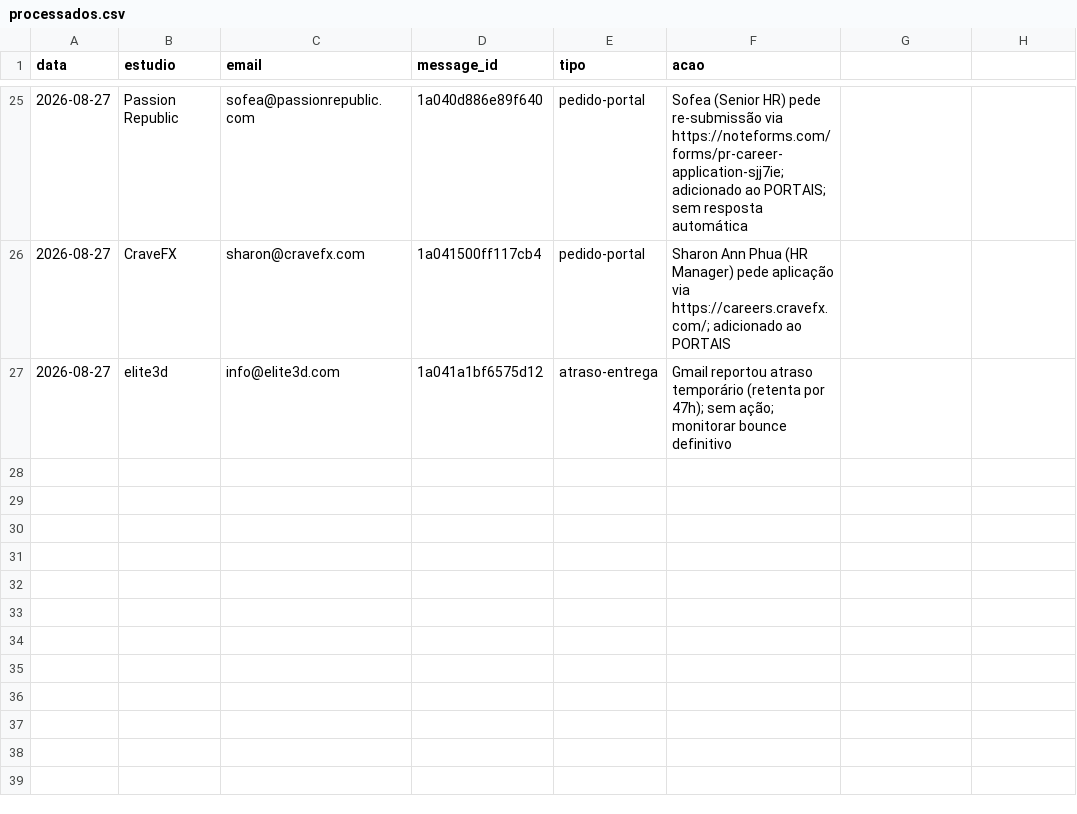
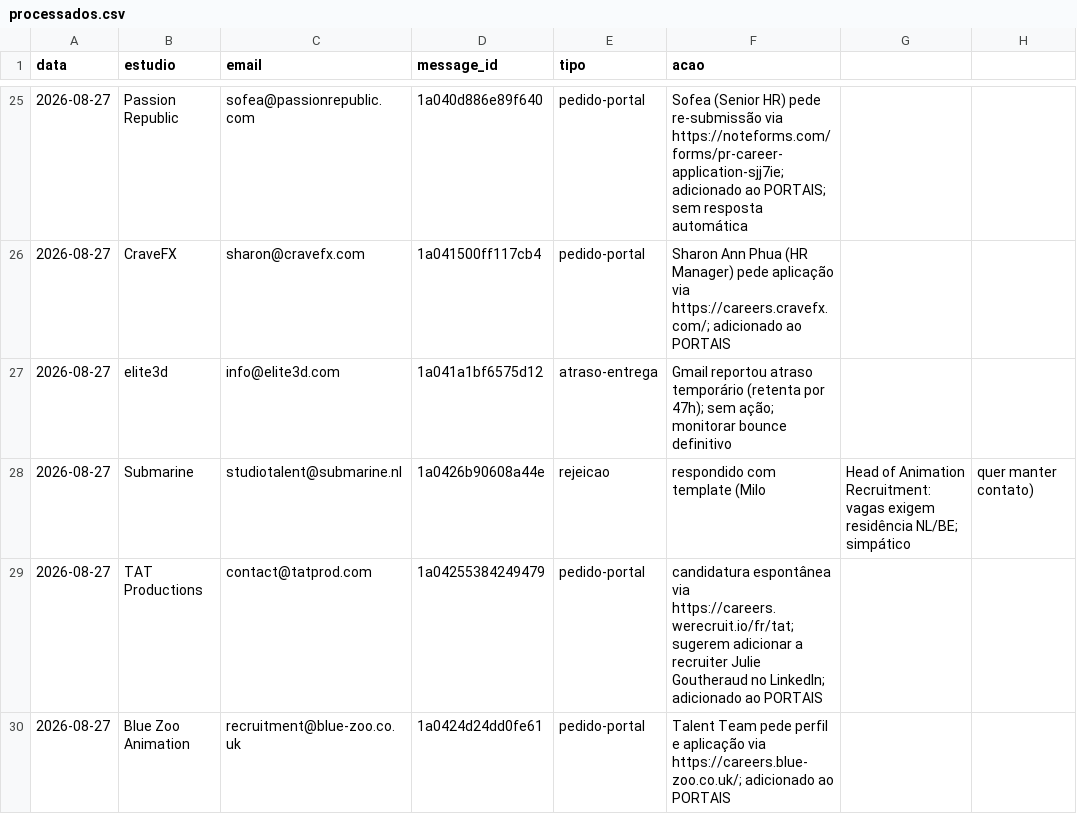
Before and after one commit to vinicavalcntiart/workbenchMA, a CSV file: automacao/processados.csv, drawn as a sheet; only a part is shown, gaps mark what is left out.

```diff
--- a/automacao/processados.csv
+++ b/automacao/processados.csv
@@ -27 +27,4 @@ data,estudio,email,message_id,tipo,acao
 2026-08-27,elite3d,info@elite3d.com,1a041a1bf6575d12,atraso-entrega,Gmail reportou atraso temporário (retenta por 47h); sem ação; monitorar bounce definitivo
+2026-08-27,Submarine,studiotalent@submarine.nl,1a0426b90608a44e,rejeicao,respondido com template (Milo, Head of Animation Recruitment: vagas exigem residência NL/BE; simpático, quer manter contato)
+2026-08-27,TAT Productions,contact@tatprod.com,1a04255384249479,pedido-portal,candidatura espontânea via https://careers.werecruit.io/fr/tat; sugerem adicionar a recruiter Julie Goutheraud no LinkedIn; adicionado ao PORTAIS
+2026-08-27,Blue Zoo Animation,recruitment@blue-zoo.co.uk,1a0424d24dd0fe61,pedido-portal,Talent Team pede perfil e aplicação via https://careers.blue-zoo.co.uk/; adicionado ao PORTAIS
```
Also changed, not shown: enviados.csv, 1 other file.
